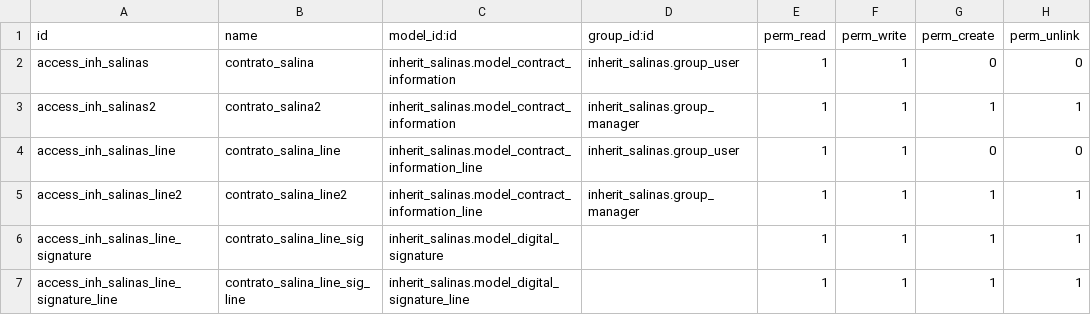
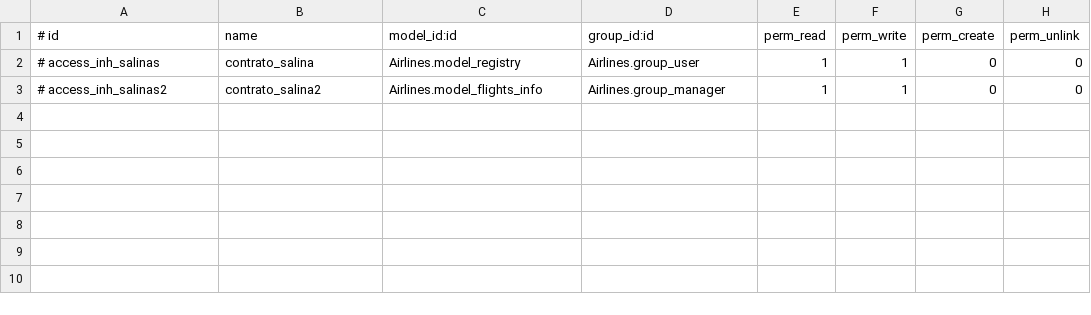
Before and after one commit to LAngel27/Module-Airlines, a CSV file: security/ir.model.access.csv, drawn as a sheet.

Commit message:
Añadiendo nuevas funcionalidades al modulo Airlines

```diff
--- a/security/ir.model.access.csv
+++ b/security/ir.model.access.csv
@@ -1,7 +1,3 @@
-id,name,model_id:id,group_id:id,perm_read,perm_write,perm_create,perm_unlink
-access_inh_salinas,contrato_salina,inherit_salinas.model_contract_information,inherit_salinas.group_user,1,1,0,0
-access_inh_salinas2,contrato_salina2,inherit_salinas.model_contract_information,inherit_salinas.group_manager,1,1,1,1
-access_inh_salinas_line,contrato_salina_line,inherit_salinas.model_contract_information_line,inherit_salinas.group_user,1,1,0,0
-access_inh_salinas_line2,contrato_salina_line2,inherit_salinas.model_contract_information_line,inherit_salinas.group_manager,1,1,1,1
-access_inh_salinas_line_signature,contrato_salina_line_sig,inherit_salinas.model_digital_signature,,1,1,1,1
-access_inh_salinas_line_signature_line,contrato_salina_line_sig_line,inherit_salinas.model_digital_signature_line,,1,1,1,1
+# id,name,model_id:id,group_id:id,perm_read,perm_write,perm_create,perm_unlink
+# access_inh_salinas,contrato_salina,Airlines.model_registry,Airlines.group_user,1,1,0,0
+# access_inh_salinas2,contrato_salina2,Airlines.model_flights_info,Airlines.group_manager,1,1,0,0
```
Also changed, not shown: 23 other files.
